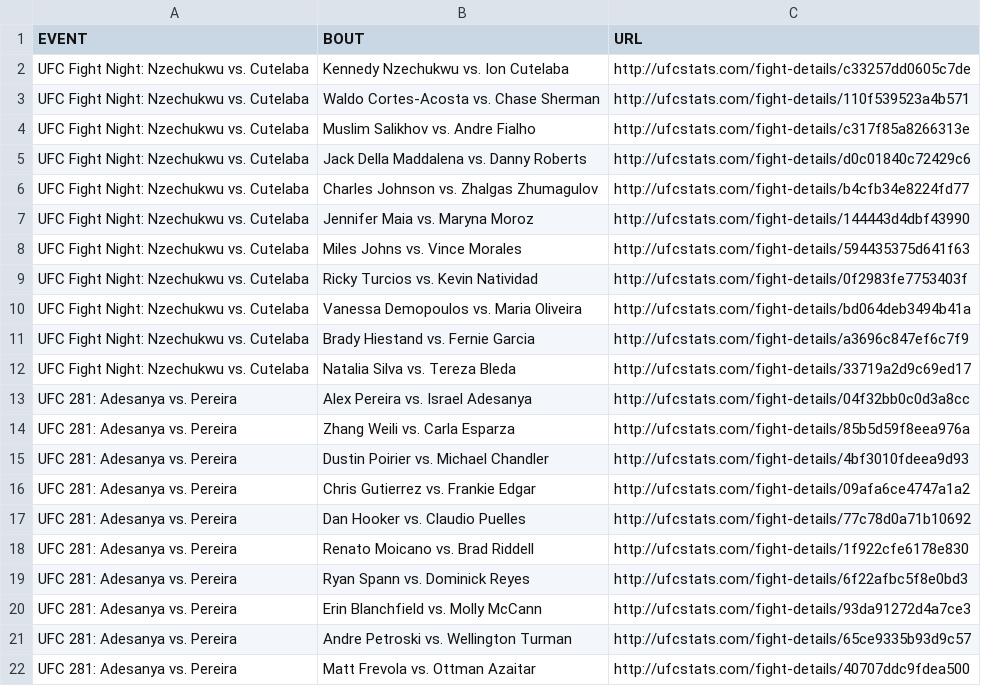
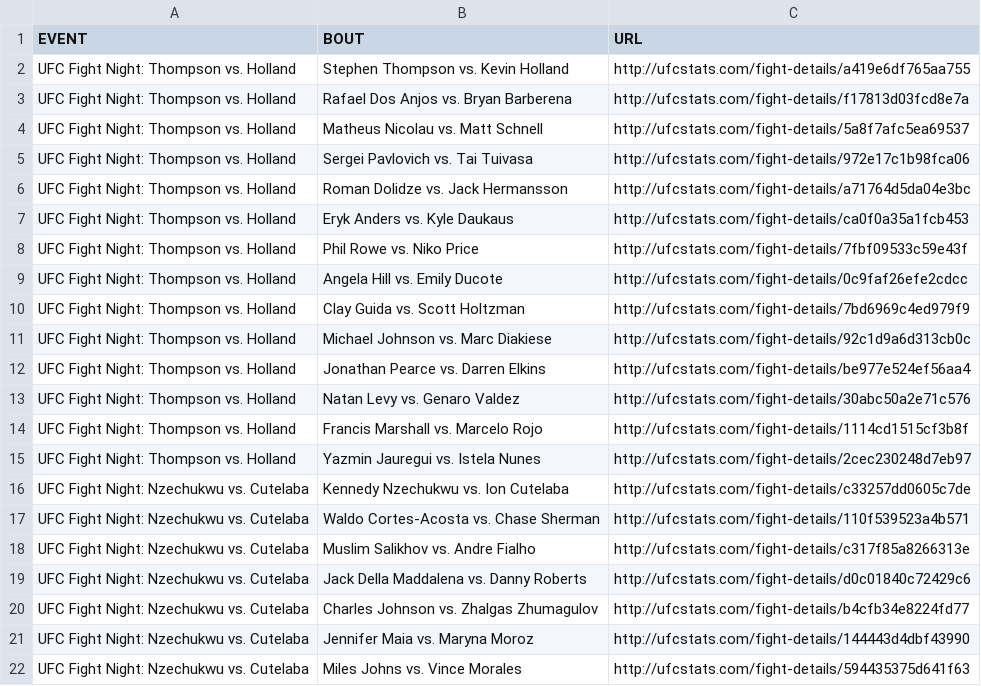
Before and after one commit to rajdesai1/UFC-Stats-Scrap, a CSV file: ufc_fight_details.csv, drawn as a sheet; only a part is shown; the shorter side is filled out with more unchanged rows.

Commit message:
2022-12-04 data refresh

```diff
--- a/ufc_fight_details.csv
+++ b/ufc_fight_details.csv
@@ -1,2 +1,16 @@
 EVENT,BOUT,URL
+UFC Fight Night: Thompson vs. Holland,Stephen Thompson vs. Kevin Holland,http://ufcstats.com/fight-details/a419e6df765aa755
+UFC Fight Night: Thompson vs. Holland,Rafael Dos Anjos vs. Bryan Barberena,http://ufcstats.com/fight-details/f17813d03fcd8e7a
+UFC Fight Night: Thompson vs. Holland,Matheus Nicolau vs. Matt Schnell,http://ufcstats.com/fight-details/5a8f7afc5ea69537
+UFC Fight Night: Thompson vs. Holland,Sergei Pavlovich vs. Tai Tuivasa,http://ufcstats.com/fight-details/972e17c1b98fca06
+UFC Fight Night: Thompson vs. Holland,Roman Dolidze vs. Jack Hermansson,http://ufcstats.com/fight-details/a71764d5da04e3bc
+UFC Fight Night: Thompson vs. Holland,Eryk Anders vs. Kyle Daukaus,http://ufcstats.com/fight-details/ca0f0a35a1fcb453
+UFC Fight Night: Thompson vs. Holland,Phil Rowe vs. Niko Price,http://ufcstats.com/fight-details/7fbf09533c59e43f
+UFC Fight Night: Thompson vs. Holland,Angela Hill vs. Emily Ducote,http://ufcstats.com/fight-details/0c9faf26efe2cdcc
+UFC Fight Night: Thompson vs. Holland,Clay Guida vs. Scott Holtzman,http://ufcstats.com/fight-details/7bd6969c4ed979f9
+UFC Fight Night: Thompson vs. Holland,Michael Johnson vs. Marc Diakiese,http://ufcstats.com/fight-details/92c1d9a6d313cb0c
+UFC Fight Night: Thompson vs. Holland,Jonathan Pearce vs. Darren Elkins,http://ufcstats.com/fight-details/be977e524ef56aa4
+UFC Fight Night: Thompson vs. Holland,Natan Levy vs. Genaro Valdez,http://ufcstats.com/fight-details/30abc50a2e71c576
+UFC Fight Night: Thompson vs. Holland,Francis Marshall vs. Marcelo Rojo,http://ufcstats.com/fight-details/1114cd1515cf3b8f
+UFC Fight Night: Thompson vs. Holland,Yazmin Jauregui vs. Istela Nunes,http://ufcstats.com/fight-details/2cec230248d7eb97
 UFC Fight Night: Nzechukwu vs. Cutelaba,Kennedy Nzechukwu vs. Ion Cutelaba,http://ufcstats.com/fight-details/c33257dd0605c7de
```
Also changed, not shown: ufc_event_details.csv, 1 other file.
